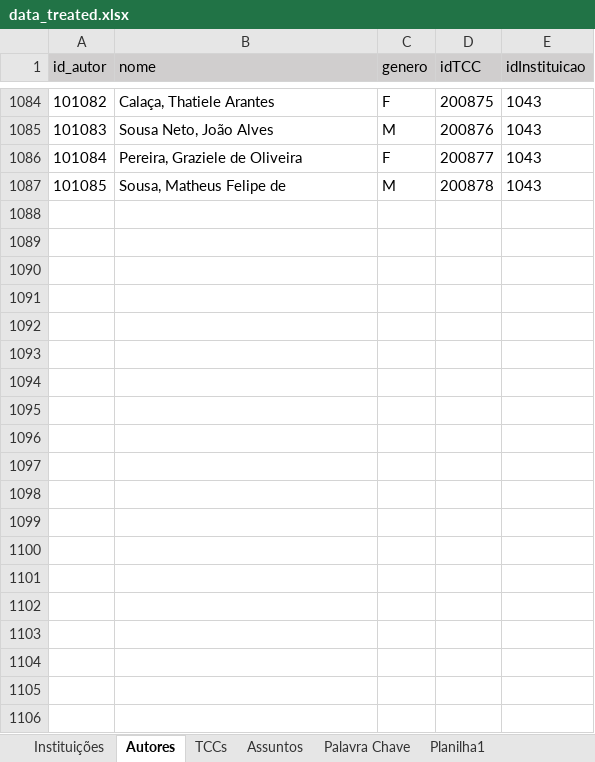
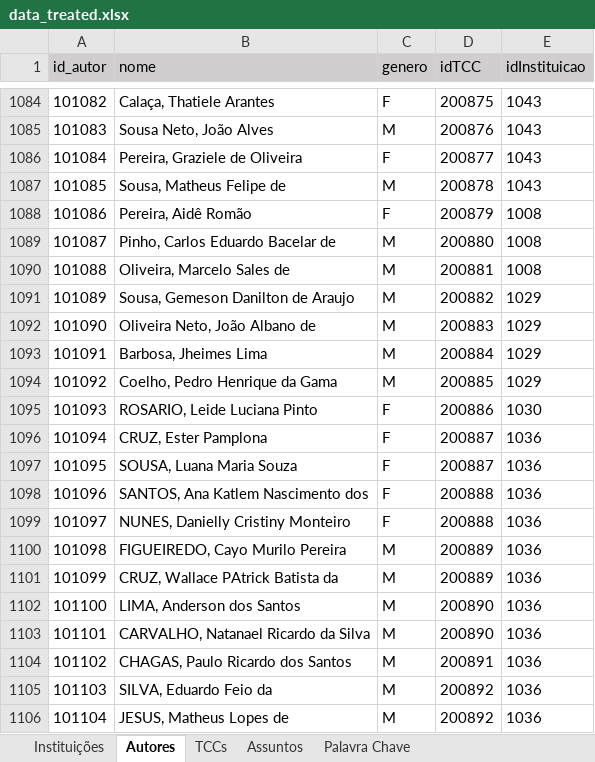
Before and after one commit to Geilsondss/Fluxo_da_Comunicacao_Cientifica_Lic_Comp, an Excel workbook: Data/data_treated.xlsx, sheet Autores, drawn as a sheet; only a part is shown, gaps mark what is left out; values as stored, in another font and other column widths than the file's, no borders; the diff covers the shown part only; the diff names each change by its address in the sheet, - before the commit and + after, or states it on an @@ line.

```diff
--- a/Data/data_treated.xlsx (sheet Autores)
+++ b/Data/data_treated.xlsx (sheet Autores)
-sheet tab: Planilha1
+row 1088: 101086 | Pereira, Aidê Romão | F | 200879 | 1008
+row 1089: 101087 | Pinho, Carlos Eduardo Bacelar de | M | 200880 | 1008
+row 1090: 101088 | Oliveira, Marcelo Sales de | M | 200881 | 1008
+row 1091: 101089 | Sousa, Gemeson Danilton de Araujo | M | 200882 | 1029
+row 1092: 101090 | Oliveira Neto, João Albano de | M | 200883 | 1029
+row 1093: 101091 | Barbosa, Jheimes Lima | M | 200884 | 1029
+row 1094: 101092 | Coelho, Pedro Henrique da Gama | M | 200885 | 1029
+row 1095: 101093 | ROSARIO, Leide Luciana Pinto | F | 200886 | 1030
+row 1096: 101094 | CRUZ, Ester Pamplona | F | 200887 | 1036
+row 1097: 101095 | SOUSA, Luana Maria Souza | F | 200887 | 1036
+row 1098: 101096 | SANTOS, Ana Katlem Nascimento dos | F | 200888 | 1036
+row 1099: 101097 | NUNES, Danielly Cristiny Monteiro | F | 200888 | 1036
+row 1100: 101098 | FIGUEIREDO, Cayo Murilo Pereira | M | 200889 | 1036
+row 1101: 101099 | CRUZ, Wallace PAtrick Batista da | M | 200889 | 1036
+row 1102: 101100 | LIMA, Anderson dos Santos | M | 200890 | 1036
+row 1103: 101101 | CARVALHO, Natanael Ricardo da Silva | M | 200890 | 1036
+row 1104: 101102 | CHAGAS, Paulo Ricardo dos Santos | M | 200891 | 1036
+row 1105: 101103 | SILVA, Eduardo Feio da | M | 200892 | 1036
+row 1106: 101104 | JESUS, Matheus Lopes de | M | 200892 | 1036
```
Also changed, not shown: 16 added rows elsewhere in this sheet, sheet Palavra Chave, sheet TCCs, sheet Instituições.
